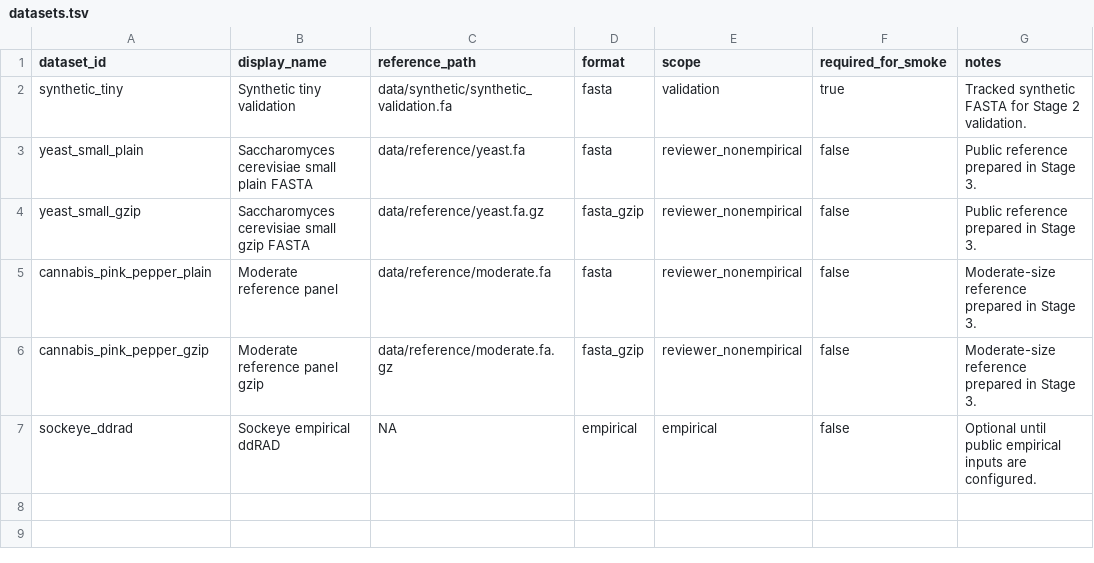
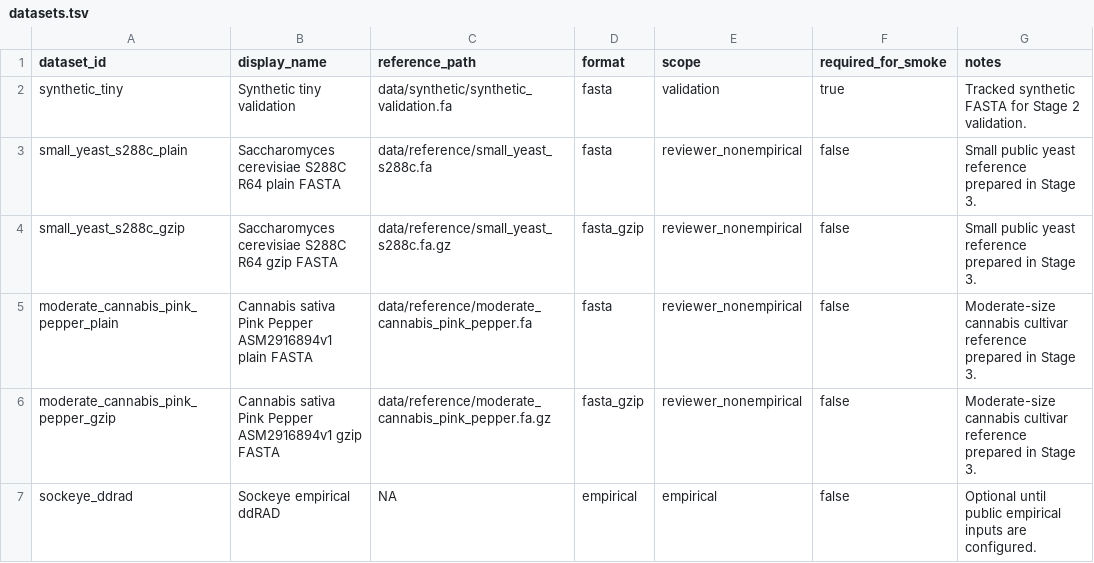
Before and after one commit to ericksamera/radigest-benchmarking, a TSV file: config/datasets.tsv, drawn as a sheet.

Commit message:
feat(config)!: update references and datasets for new public data - Renamed yeast and moderate references to small_yeast_s288c and moderate_cannabis_pink_pepper. - Updated dataset paths in config/datasets.tsv to reflect new reference names. - Adjusted scenarios in reviewer_nonempirical.yml to use updated references. - Modified outputs documentation to include new reference files. - Ensured reference acquisition rules reflect the changes in reference naming.

```diff
--- a/config/datasets.tsv
+++ b/config/datasets.tsv
@@ -2,6 +2,6 @@ dataset_id	display_name	reference_path	format	scope	required_for_smoke	notes
 synthetic_tiny	Synthetic tiny validation	data/synthetic/synthetic_validation.fa	fasta	validation	true	Tracked synthetic FASTA for Stage 2 validation.
-yeast_small_plain	Saccharomyces cerevisiae small plain FASTA	data/reference/yeast.fa	fasta	reviewer_nonempirical	false	Public reference prepared in Stage 3.
-yeast_small_gzip	Saccharomyces cerevisiae small gzip FASTA	data/reference/yeast.fa.gz	fasta_gzip	reviewer_nonempirical	false	Public reference prepared in Stage 3.
-cannabis_pink_pepper_plain	Moderate reference panel	data/reference/moderate.fa	fasta	reviewer_nonempirical	false	Moderate-size reference prepared in Stage 3.
-cannabis_pink_pepper_gzip	Moderate reference panel gzip	data/reference/moderate.fa.gz	fasta_gzip	reviewer_nonempirical	false	Moderate-size reference prepared in Stage 3.
+small_yeast_s288c_plain	Saccharomyces cerevisiae S288C R64 plain FASTA	data/reference/small_yeast_s288c.fa	fasta	reviewer_nonempirical	false	Small public yeast reference prepared in Stage 3.
+small_yeast_s288c_gzip	Saccharomyces cerevisiae S288C R64 gzip FASTA	data/reference/small_yeast_s288c.fa.gz	fasta_gzip	reviewer_nonempirical	false	Small public yeast reference prepared in Stage 3.
+moderate_cannabis_pink_pepper_plain	Cannabis sativa Pink Pepper ASM2916894v1 plain FASTA	data/reference/moderate_cannabis_pink_pepper.fa	fasta	reviewer_nonempirical	false	Moderate-size cannabis cultivar reference prepared in Stage 3.
+moderate_cannabis_pink_pepper_gzip	Cannabis sativa Pink Pepper ASM2916894v1 gzip FASTA	data/reference/moderate_cannabis_pink_pepper.fa.gz	fasta_gzip	reviewer_nonempirical	false	Moderate-size cannabis cultivar reference prepared in Stage 3.
 sockeye_ddrad	Sockeye empirical ddRAD	NA	empirical	empirical	false	Optional until public empirical inputs are configured.
```
Also changed, not shown: config/artifacts.tsv, config/references.tsv, 6 other files.
